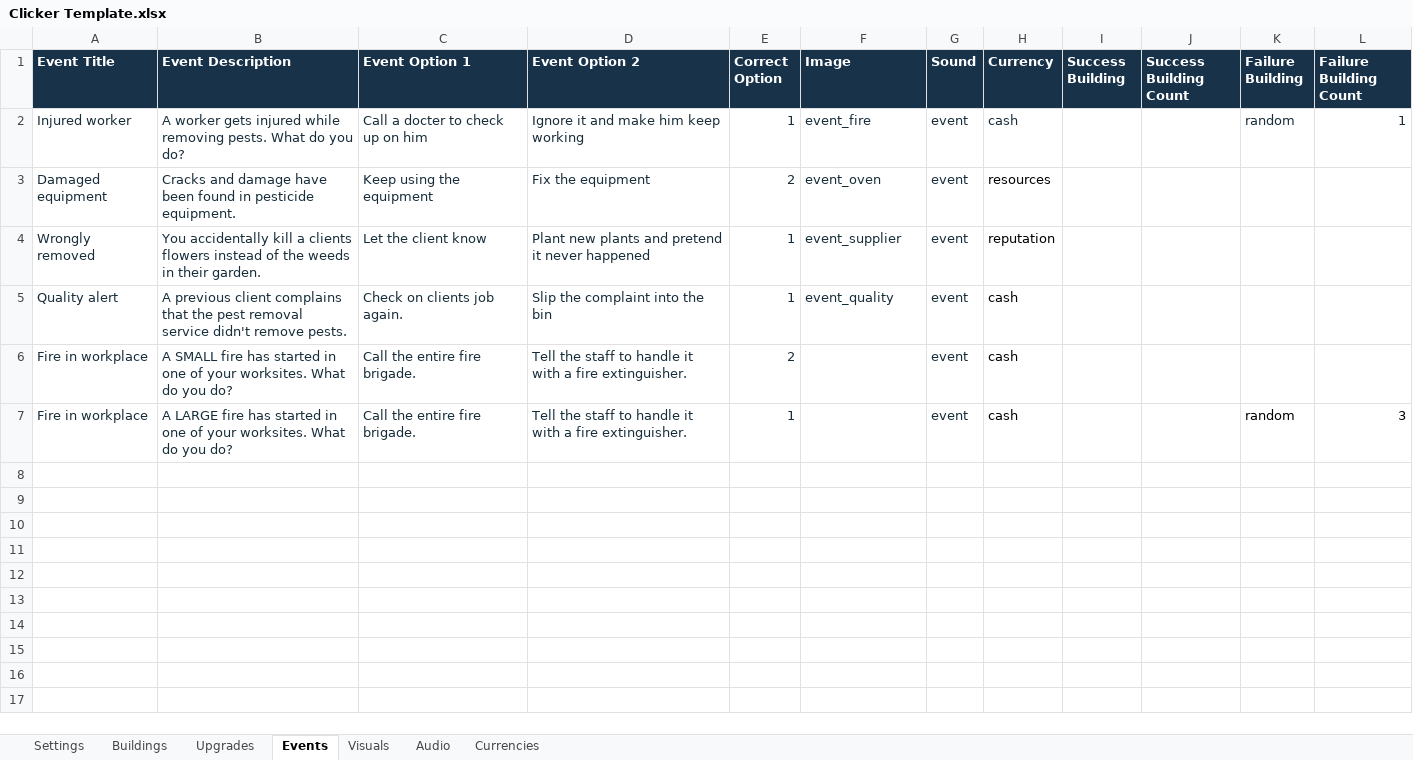
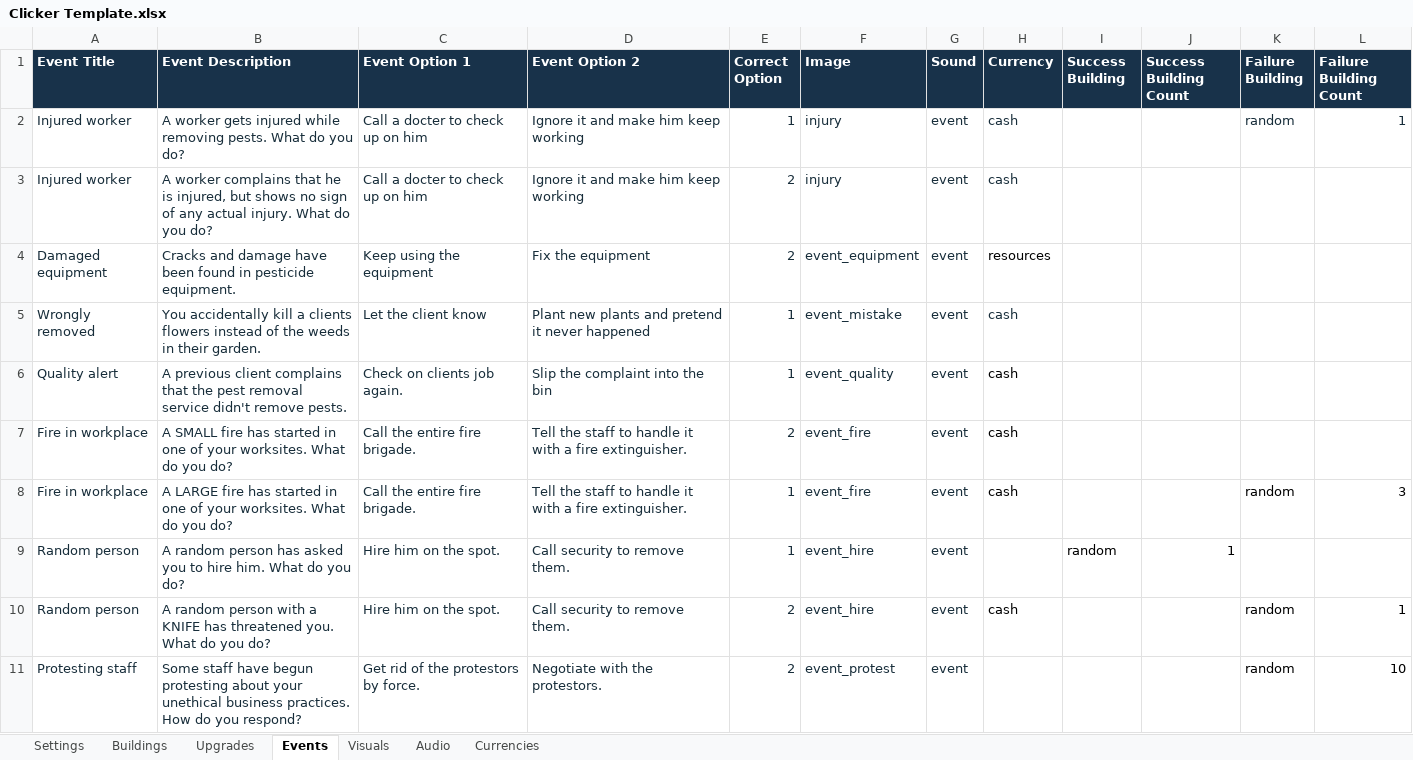
Before and after one commit to AmberTimber/COMP-2165-project-3, an Excel workbook: Pest control empire/Student Content/Clicker Template.xlsx, sheet Events, drawn as a sheet; values as stored, in another font and other column widths than the file's, no borders; addresses are those after the commit; the diff names each change by its address in the sheet, - before the commit and + after, or states it on an @@ line.

```diff
--- a/Pest control empire/Student Content/Clicker Template.xlsx (sheet Events)
+++ b/Pest control empire/Student Content/Clicker Template.xlsx (sheet Events)
-F2 (Image): event_fire
+F2 (Image): injury
+row 3: Injured worker | A worker complains that he is injured, but shows no sign of any actual injury. What do you do? | Call a docter to check up on him | Ignore it and make him keep working | 2 | injury | event | cash
-F4 (Image): event_oven
+F4 (Image): event_equipment
-F5 (Image): event_supplier
+F5 (Image): event_mistake
-H5 (Currency): reputation
+H5 (Currency): cash
-H5 text colour: black
+H5 text colour: #172D3A
-F7:F8 (Image): (empty)
+F7:F8 (Image): event_fire
+row 9: Random person | A random person has asked you to hire him. What do you do? | Hire him on the spot. | Call security to remove them. | 1 | event_hire | event |  | random | 1
+row 10: Random person | A random person with a KNIFE has threatened you. What do you do? | Hire him on the spot. | Call security to remove them. | 2 | event_hire | event | cash |  |  | random | 1
+row 11: Protesting staff | Some staff have begun protesting about your unethical business practices. How do you respond? | Get rid of the protestors by force. | Negotiate with the protestors. | 2 | event_protest | event |  |  |  | random | 10
```
Also changed, not shown: sheet Visuals, sheet Buildings, sheet Currencies, sheet Audio, 48 other files.
